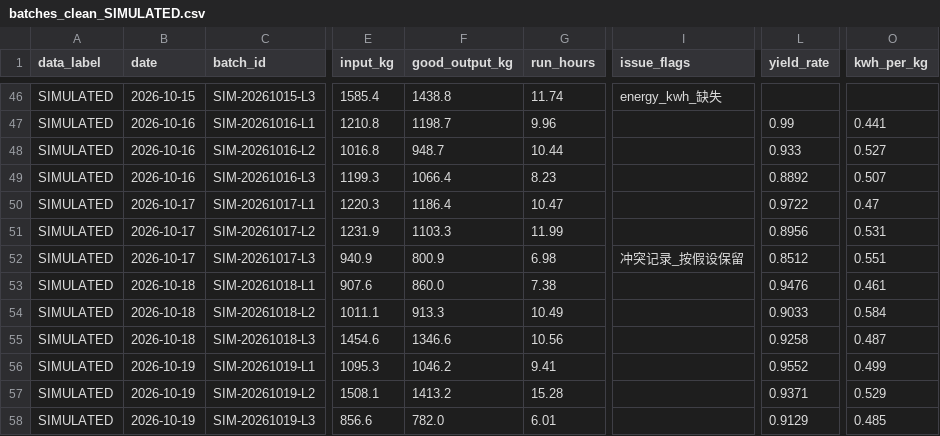
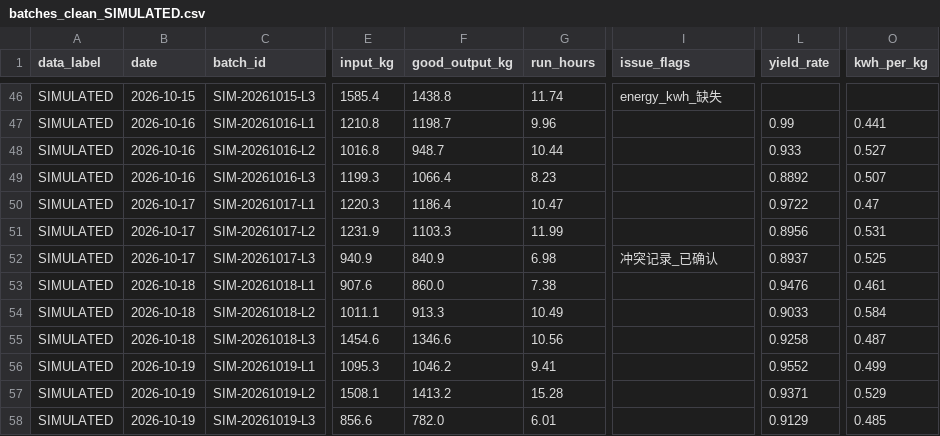
Before and after one commit to mrgreedcp-spec/web3.0, a CSV file: pandas-learn/batch-sim/data/batches_clean_SIMULATED.csv, drawn as a sheet; only a part is shown, gaps mark what is left out; the diff names each change by its address in the sheet, - before the commit and + after, or states it on an @@ line.

```diff
--- a/pandas-learn/batch-sim/data/batches_clean_SIMULATED.csv
+++ b/pandas-learn/batch-sim/data/batches_clean_SIMULATED.csv
-F52 (good_output_kg): 800.9
+F52 (good_output_kg): 840.9
-I52 (issue_flags): 冲突记录_按假设保留
+I52 (issue_flags): 冲突记录_已确认
-L52 (yield_rate): 0.8512
+L52 (yield_rate): 0.8937
-O52 (kwh_per_kg): 0.551
+O52 (kwh_per_kg): 0.525
```
Also changed, not shown: pandas-learn/batch-sim/data/cleaning_log.csv, 13 other files.
